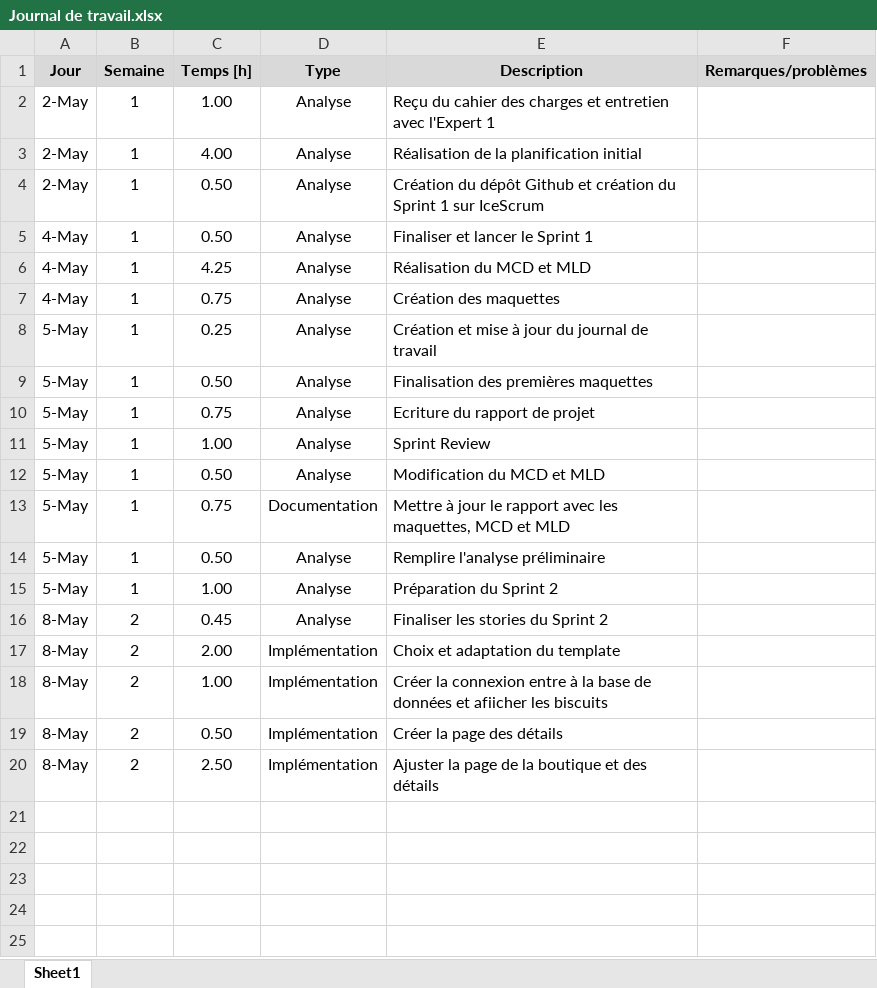
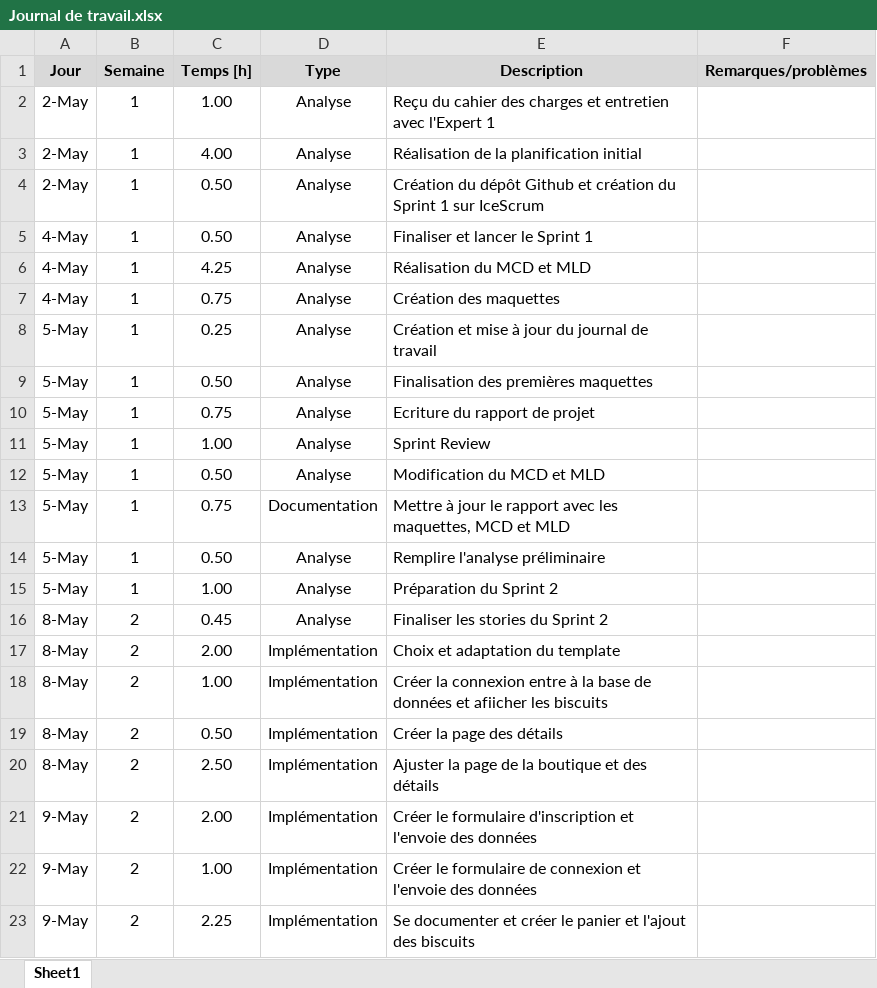
Before and after one commit to StojilovicIvan/TPI23, an Excel workbook: Documentation/Versions originaux/Journal de travail.xlsx, sheet Sheet1, drawn as a sheet; values as stored, in another font and other column widths than the file's, no borders; the diff names each change by its address in the sheet, - before the commit and + after, or states it on an @@ line.

Commit message:
Code de connexion/inscription

```diff
--- a/Documentation/Versions originaux/Journal de travail.xlsx (sheet Sheet1)
+++ b/Documentation/Versions originaux/Journal de travail.xlsx (sheet Sheet1)
+row 21: 9-May | 2 | 2.00 | Implémentation | Créer le formulaire d'inscription et l'envoie des données
+row 22: 9-May | 2 | 1.00 | Implémentation | Créer le formulaire de connexion et l'envoie des données
+row 23: 9-May | 2 | 2.25 | Implémentation | Se documenter et créer le panier et l'ajout des biscuits
```
Also changed, not shown: 13 other files.
